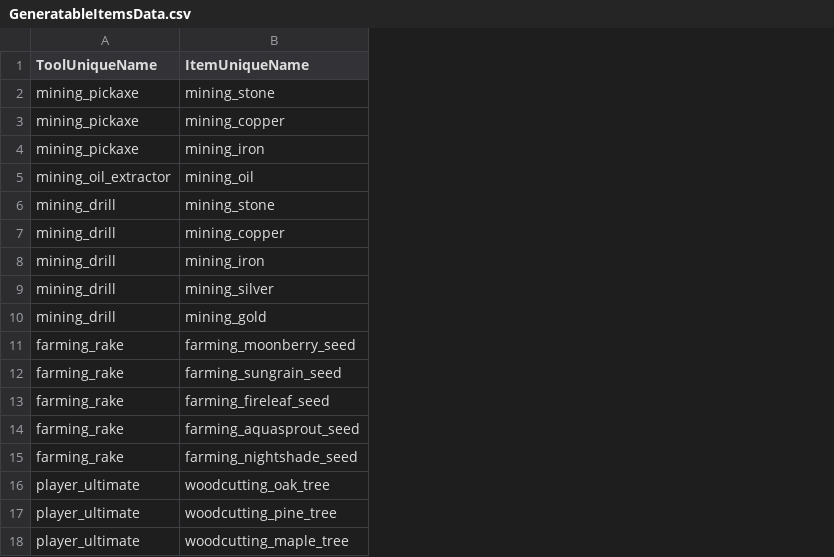
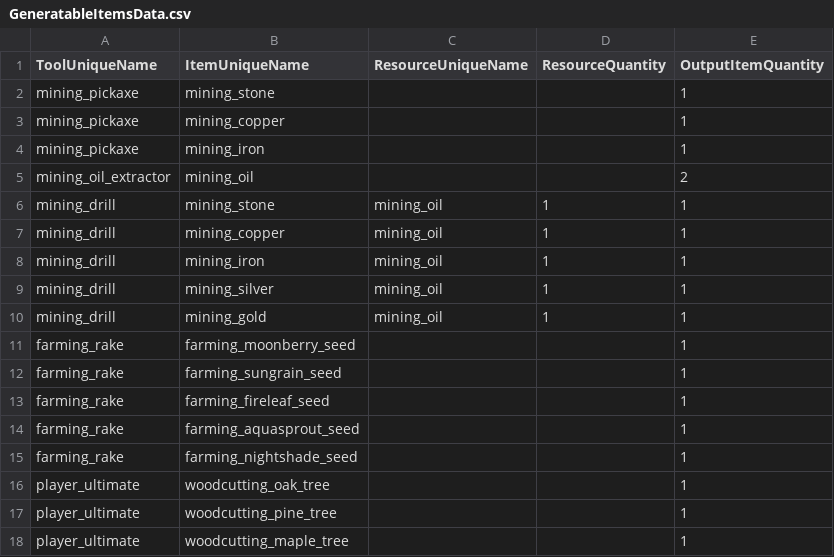
Before and after one commit to emiran0/IdleCrafter-Backend, a CSV file: GameData/GeneratableItemsData.csv, drawn as a sheet; the diff names each change by its address in the sheet, - before the commit and + after, or states it on an @@ line.

Commit message:
improved game logic and added async server to process

```diff
--- a/GameData/GeneratableItemsData.csv
+++ b/GameData/GeneratableItemsData.csv
+column C (ResourceUniqueName), rows 6-10: all mining_oil
+column D (ResourceQuantity), rows 6-10: all 1
+column E (OutputItemQuantity), rows 2-18: 1 | 1 | 1 | 2 | 1 | 1 | 1 | 1 | 1 | 1 | 1 | 1 | 1 | 1 | 1 | 1 | 1
```
Also changed, not shown: GameData/CraftingRecipesData.csv, GameData/ToolData.csv, 12 other files.
